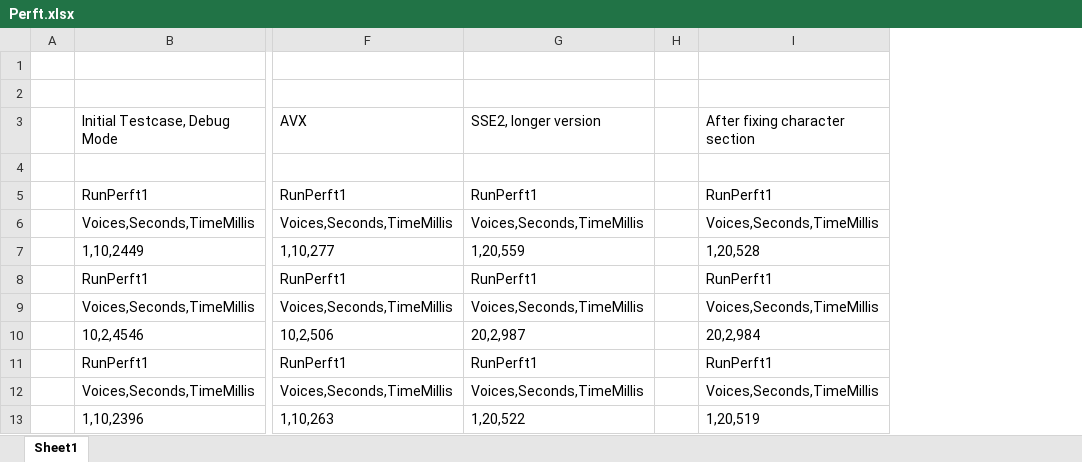
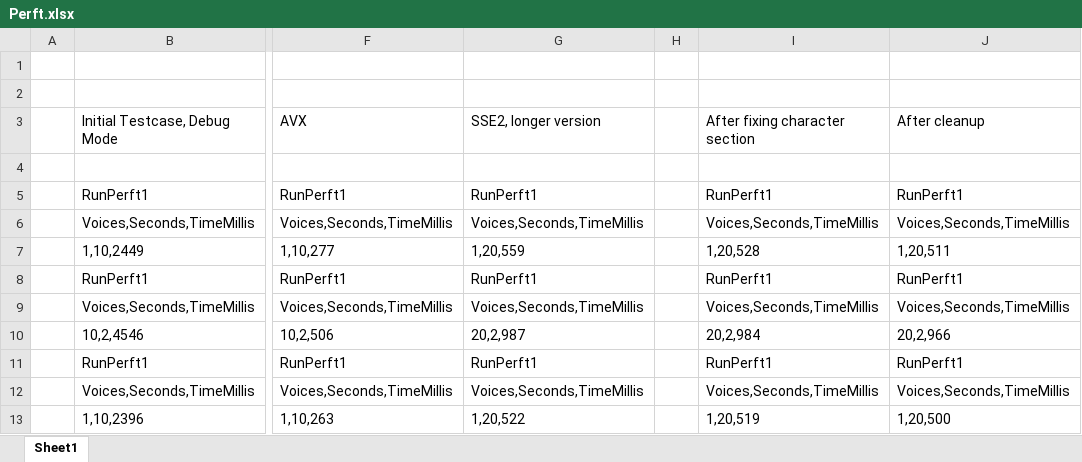
Before and after one commit to ValdemarOrn/Polyhedrus, an Excel workbook: Perft.xlsx, sheet Sheet1, drawn as a sheet; only a part is shown, gaps mark what is left out; values as stored, in another font and other column widths than the file's, no borders; the diff names each change by its address in the sheet, - before the commit and + after, or states it on an @@ line.

Commit message:
cleanups. Move Update() calls outside loops, zero-init buffers, address all outstanding compiler warnings.

```diff
--- a/Perft.xlsx (sheet Sheet1)
+++ b/Perft.xlsx (sheet Sheet1)
+column J (After cleanup), rows 5-13: RunPerft1 | Voices,Seconds,TimeMillis | 1,20,511 | RunPerft1 | Voices,Seconds,TimeMillis | 20,2,966 | RunPerft1 | Voices,Seconds,TimeMillis | 1,20,500
```
Also changed, not shown: 42 other files.
